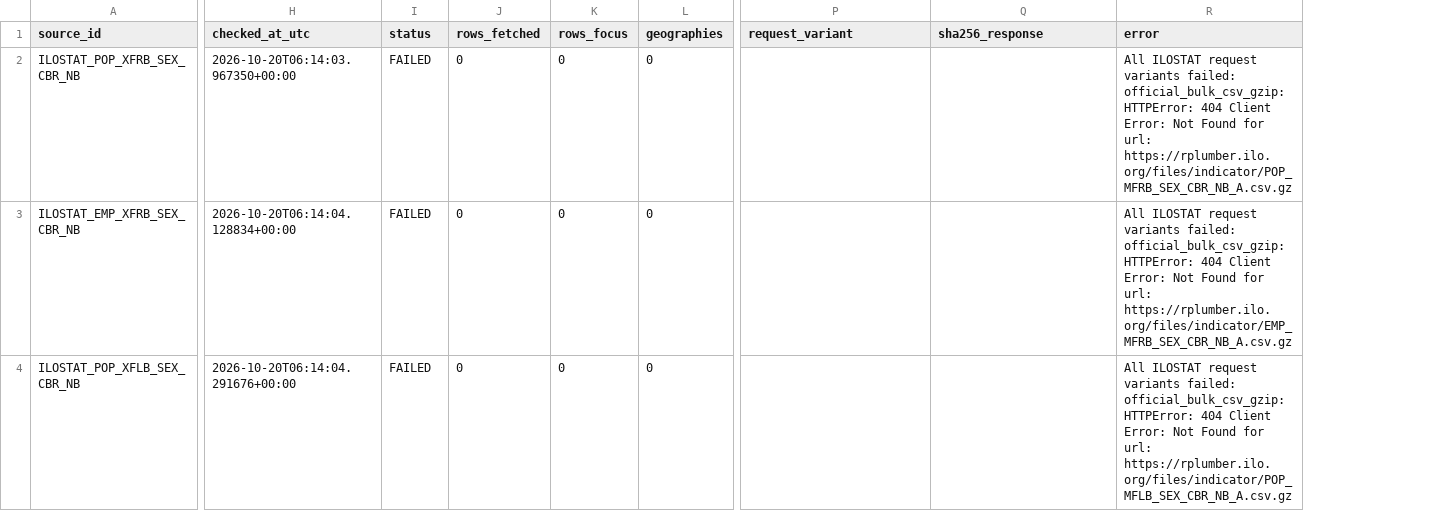
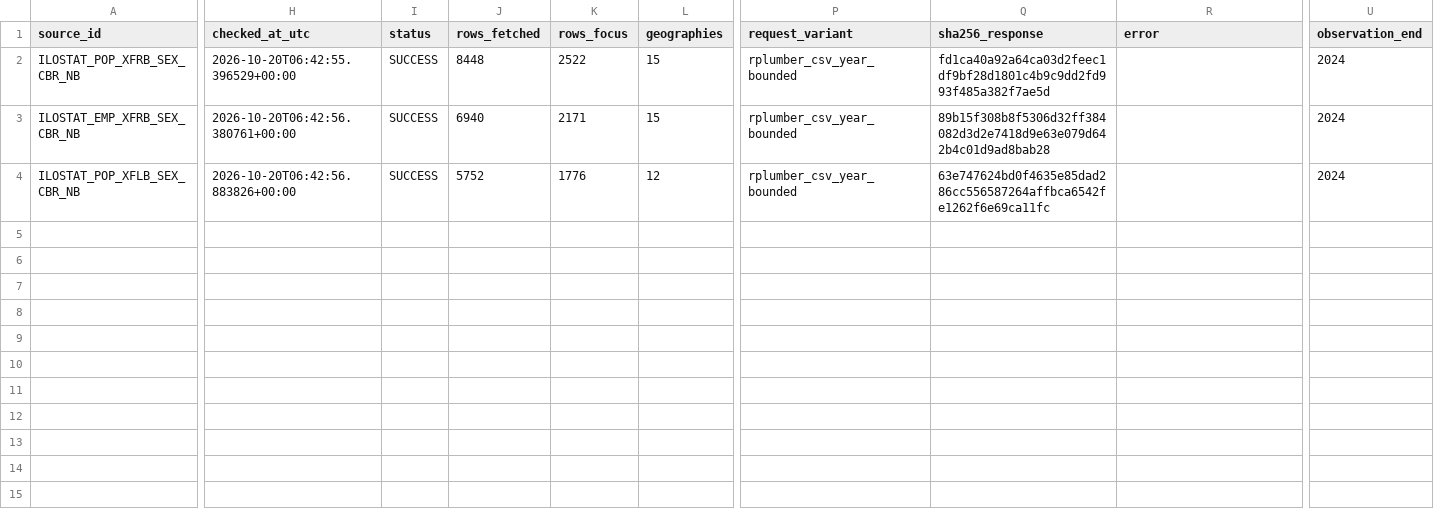
Before and after one commit to schnozenstein/eom-migration-model, a CSV file: metadata/ilostat_source_status.csv, drawn as a sheet; only a part is shown, gaps mark what is left out; the diff covers the shown part only; the diff names each change by its address in the sheet, - before the commit and + after, or states it on an @@ line.

```diff
--- a/metadata/ilostat_source_status.csv
+++ b/metadata/ilostat_source_status.csv
+column U (observation_end), rows 2-4: all 2024
-H2 (checked_at_utc): 2026-10-20T06:14:03.967350+00:00
+H2 (checked_at_utc): 2026-10-20T06:42:55.396529+00:00
-I2:I4 (status): FAILED
+I2:I4 (status): SUCCESS
-J2 (rows_fetched): 0
+J2 (rows_fetched): 8448
-K2 (rows_focus): 0
+K2 (rows_focus): 2522
-L2:L3 (geographies): 0
+L2:L3 (geographies): 15
-P2:P4 (request_variant): (empty)
+P2:P4 (request_variant): rplumber_csv_year_bounded
-Q2 (sha256_response): (empty)
+Q2 (sha256_response): fd1ca40a92a64ca03d2feec1df9bf28d1801c4b9c9dd2fd993f485a382f7ae5d
-R2 (error): All ILOSTAT request variants failed: official_bulk_csv_gzip: HTTPError: 404 Client Error: Not Found for url: https://rplumber.ilo.org/files/indicator/POP_MFRB_SEX_CBR_NB_A.csv.gz
+R2 (error): (empty)
-H3 (checked_at_utc): 2026-10-20T06:14:04.128834+00:00
+H3 (checked_at_utc): 2026-10-20T06:42:56.380761+00:00
-J3 (rows_fetched): 0
+J3 (rows_fetched): 6940
-K3 (rows_focus): 0
+K3 (rows_focus): 2171
-Q3 (sha256_response): (empty)
+Q3 (sha256_response): 89b15f308b8f5306d32ff384082d3d2e7418d9e63e079d642b4c01d9ad8bab28
-R3 (error): All ILOSTAT request variants failed: official_bulk_csv_gzip: HTTPError: 404 Client Error: Not Found for url: https://rplumber.ilo.org/files/indicator/EMP_MFRB_SEX_CBR_NB_A.csv.gz
+R3 (error): (empty)
-H4 (checked_at_utc): 2026-10-20T06:14:04.291676+00:00
+H4 (checked_at_utc): 2026-10-20T06:42:56.883826+00:00
-J4 (rows_fetched): 0
+J4 (rows_fetched): 5752
-K4 (rows_focus): 0
+K4 (rows_focus): 1776
-L4 (geographies): 0
+L4 (geographies): 12
-Q4 (sha256_response): (empty)
+Q4 (sha256_response): 63e747624bd0f4635e85dad286cc556587264affbca6542fe1262f6e69ca11fc
-R4 (error): All ILOSTAT request variants failed: official_bulk_csv_gzip: HTTPError: 404 Client Error: Not Found for url: https://rplumber.ilo.org/files/indicator/POP_MFLB_SEX_CBR_NB_A.csv.gz
+R4 (error): (empty)
```
Also changed, not shown: 1 edited cell elsewhere in this file, data/raw/brazil_world_bank_macro.csv, data/raw/eurostat_migration_flows.csv, 13 other files.
